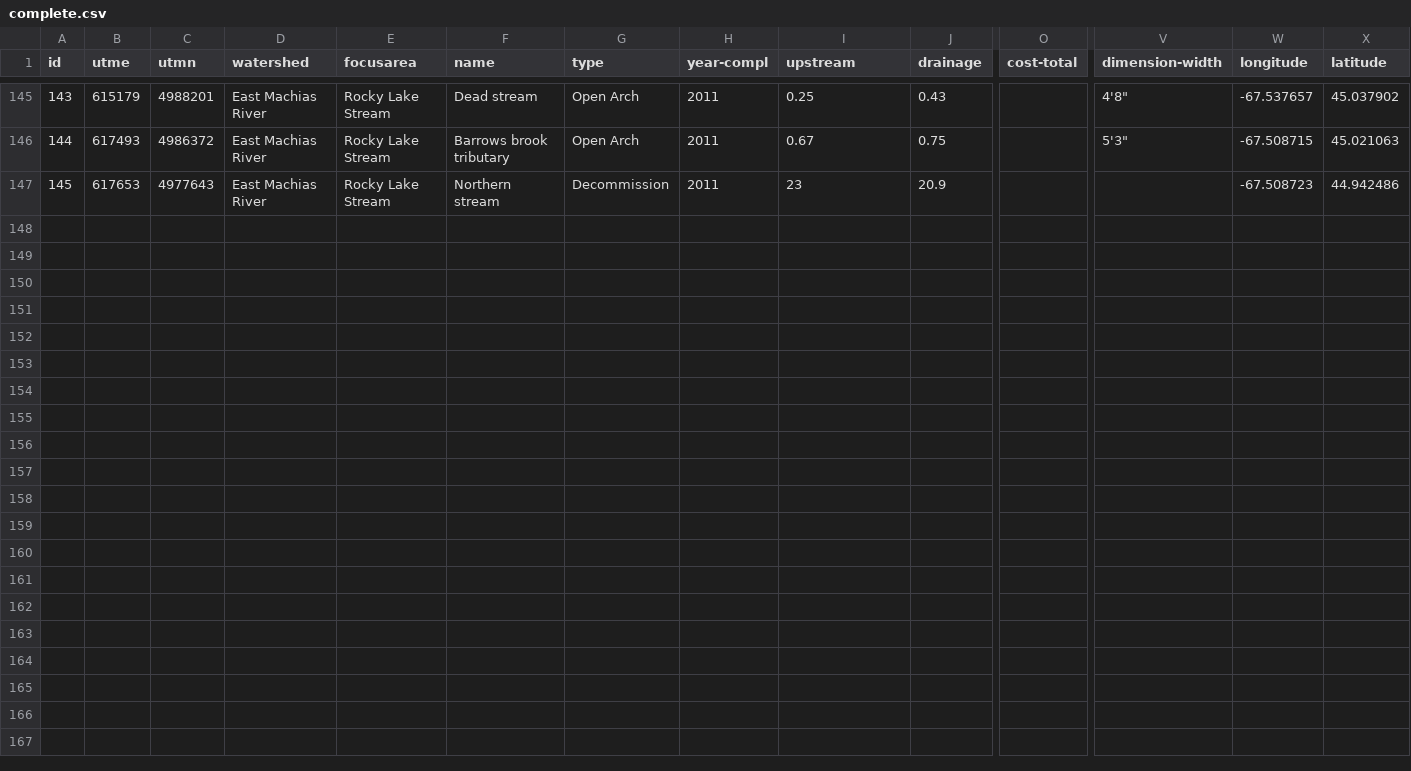
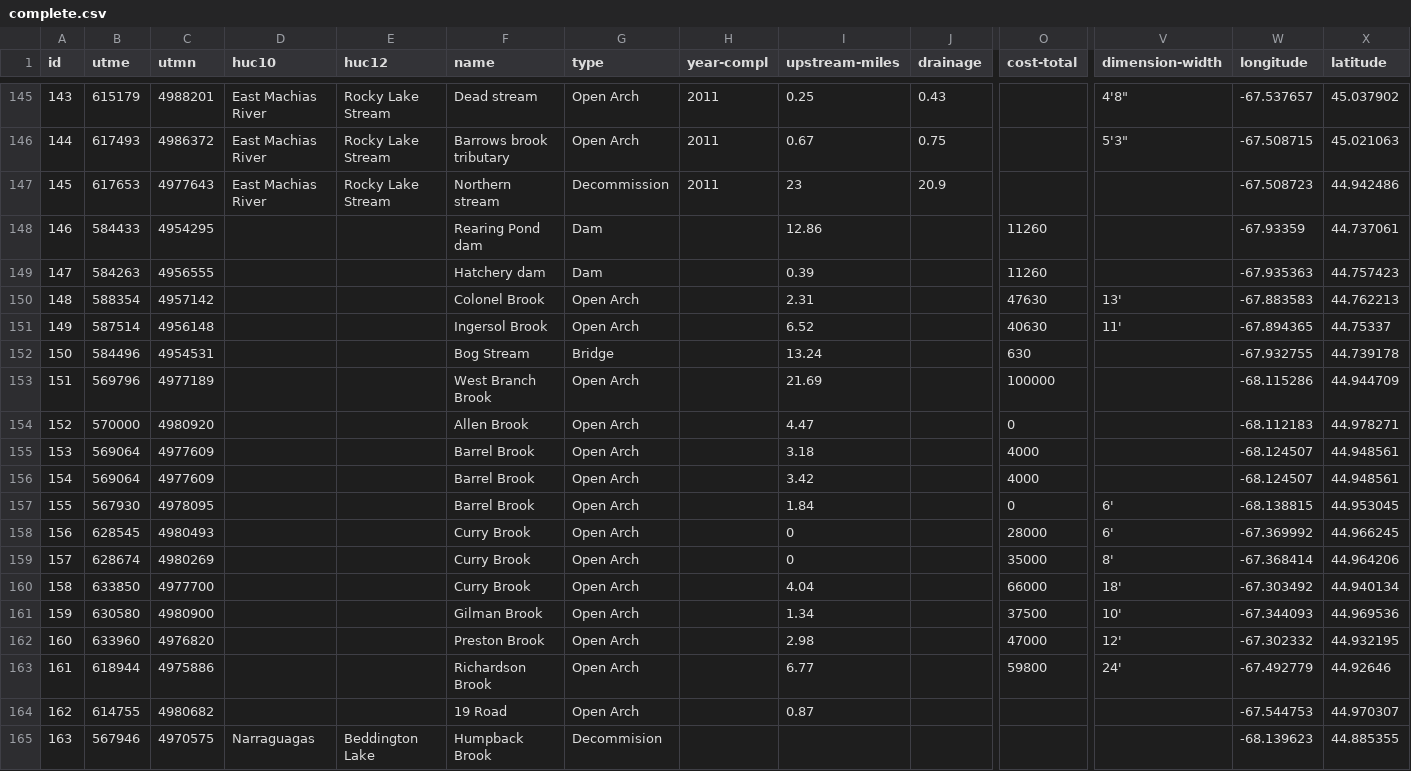
Before and after one commit to salmonhabitat/data, a CSV file: projects/complete/complete.csv, drawn as a sheet; only a part is shown, gaps mark what is left out; rows hold the shown columns only; the diff names each change by its address in the sheet, - before the commit and + after, or states it on an @@ line.

Commit message:
updated completed projects

```diff
--- a/projects/complete/complete.csv
+++ b/projects/complete/complete.csv
-D1: watershed
+D1: huc10
-E1: focusarea
+E1: huc12
-I1: upstream
+I1: upstream-miles
+row 148: 146 | 584433 | 4954295 |  |  | Rearing Pond dam | Dam |  | 12.86 |  | 11260 |  | -67.93359 | 44.737061
+row 149: 147 | 584263 | 4956555 |  |  | Hatchery dam | Dam |  | 0.39 |  | 11260 |  | -67.935363 | 44.757423
+row 150: 148 | 588354 | 4957142 |  |  | Colonel Brook | Open Arch |  | 2.31 |  | 47630 | 13' | -67.883583 | 44.762213
+row 151: 149 | 587514 | 4956148 |  |  | Ingersol Brook | Open Arch |  | 6.52 |  | 40630 | 11' | -67.894365 | 44.75337
+row 152: 150 | 584496 | 4954531 |  |  | Bog Stream | Bridge |  | 13.24 |  | 630 |  | -67.932755 | 44.739178
+row 153: 151 | 569796 | 4977189 |  |  | West Branch Brook | Open Arch |  | 21.69 |  | 100000 |  | -68.115286 | 44.944709
+row 154: 152 | 570000 | 4980920 |  |  | Allen Brook | Open Arch |  | 4.47 |  | 0 |  | -68.112183 | 44.978271
+row 155: 153 | 569064 | 4977609 |  |  | Barrel Brook | Open Arch |  | 3.18 |  | 4000 |  | -68.124507 | 44.948561
+row 156: 154 | 569064 | 4977609 |  |  | Barrel Brook | Open Arch |  | 3.42 |  | 4000 |  | -68.124507 | 44.948561
+row 157: 155 | 567930 | 4978095 |  |  | Barrel Brook | Open Arch |  | 1.84 |  | 0 | 6' | -68.138815 | 44.953045
+row 158: 156 | 628545 | 4980493 |  |  | Curry Brook | Open Arch |  | 0 |  | 28000 | 6' | -67.369992 | 44.966245
+row 159: 157 | 628674 | 4980269 |  |  | Curry Brook | Open Arch |  | 0 |  | 35000 | 8' | -67.368414 | 44.964206
+row 160: 158 | 633850 | 4977700 |  |  | Curry Brook | Open Arch |  | 4.04 |  | 66000 | 18' | -67.303492 | 44.940134
+row 161: 159 | 630580 | 4980900 |  |  | Gilman Brook | Open Arch |  | 1.34 |  | 37500 | 10' | -67.344093 | 44.969536
+row 162: 160 | 633960 | 4976820 |  |  | Preston Brook | Open Arch |  | 2.98 |  | 47000 | 12' | -67.302332 | 44.932195
+row 163: 161 | 618944 | 4975886 |  |  | Richardson Brook | Open Arch |  | 6.77 |  | 59800 | 24' | -67.492779 | 44.92646
+row 164: 162 | 614755 | 4980682 |  |  | 19 Road | Open Arch |  | 0.87 |  |  |  | -67.544753 | 44.970307
+row 165: 163 | 567946 | 4970575 | Narraguagas | Beddington Lake | Humpback Brook | Decommision |  |  |  |  |  | -68.139623 | 44.885355
```
Also changed, not shown: 7 other files.
